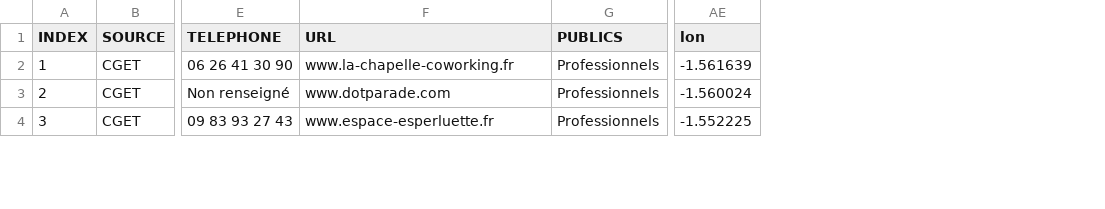
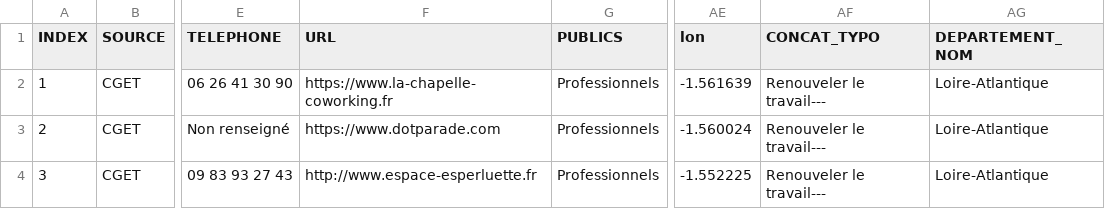
Before and after one commit to co-demos/PING-carto, a CSV file: data/PingCarto/TierslieuxPDL_BDD_PING_V4-1.xlsx - export_solidata_.csv, drawn as a sheet; only a part is shown, gaps mark what is left out; the diff covers the shown part only; the diff names each change by its address in the sheet, - before the commit and + after, or states it on an @@ line.

Commit message:
update data ping carto

```diff
--- a/data/PingCarto/TierslieuxPDL_BDD_PING_V4-1.xlsx - export_solidata_.csv
+++ b/data/PingCarto/TierslieuxPDL_BDD_PING_V4-1.xlsx - export_solidata_.csv
+column AF (CONCAT_TYPO), rows 2-4: all Renouveler le travail---
+column AG (DEPARTEMENT_NOM), rows 2-4: all Loire-Atlantique
-F2 (URL): www.la-chapelle-coworking.fr
+F2 (URL): https://www.la-chapelle-coworking.fr
-F3 (URL): www.dotparade.com
+F3 (URL): https://www.dotparade.com
-F4 (URL): www.espace-esperluette.fr
+F4 (URL): http://www.espace-esperluette.fr
```
Also changed, not shown: 8 edited cells elsewhere in this file, data/PingCarto/TierslieuxPDL_BDD_PING_V4-1.xlsx - export_solidata.tsv.
